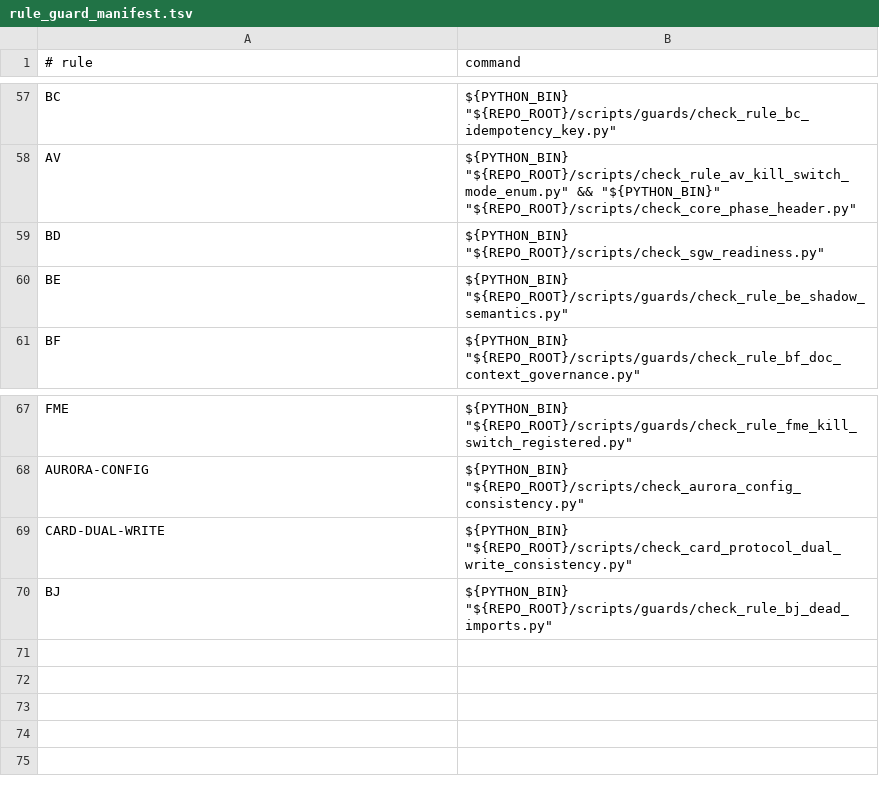
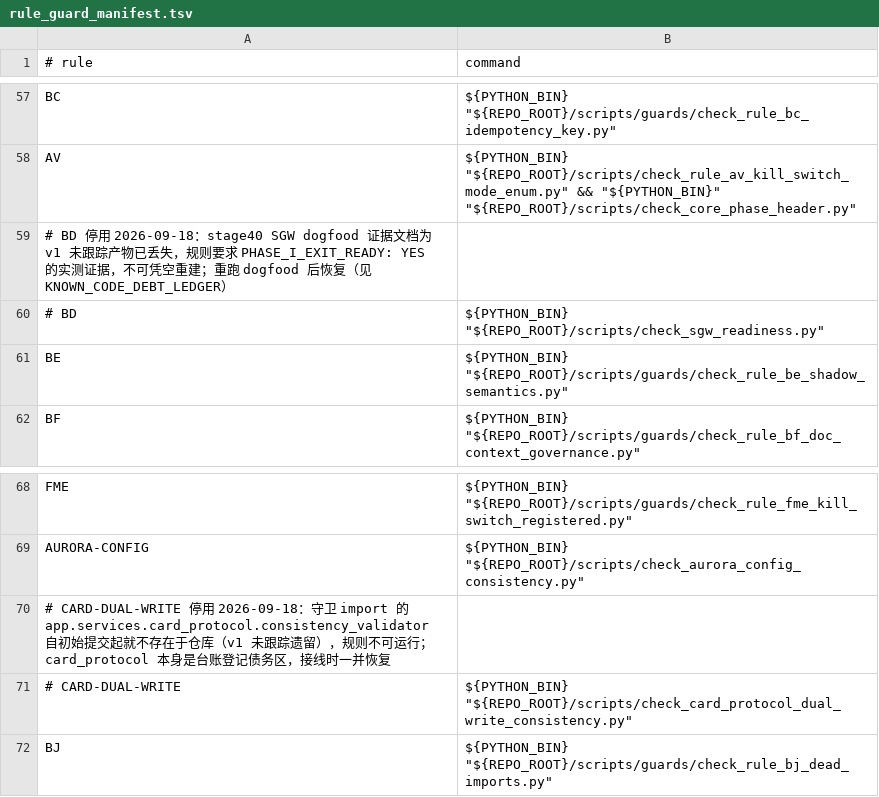
Before and after one commit to BRSAMAyu/Sparkle-project, a TSV file: scripts/rule_guard_manifest.tsv, drawn as a sheet; only a part is shown, gaps mark what is left out.

Commit message:
fix(guards): make guard suite self-sufficient — regenerate lost artifacts, add generators, PG-only pair index, BJ exemptions, AV headers
- 再生 8 个丢失的未跟踪守卫产物（stage22/23/24/27/30、AH/AJ 登记文档）并新增 2 个再生成脚本防再丢
- accountability 双向唯一索引改 postgresql 方言 DDL 事件（SQLite 测试路径自仓庘认Create即损坏，S26/S27 四条规则首次真正可跑且通过）
- settings 补 AURORA_DEFAULT_MODE 默认值（AURORA-CONFIG）
- 13 个 v1 未接线组件加 rule-bj 豁免头（BJ）
- 25 个网关热文件补 Core/Phase/Stage 分类头（AV 56%）
- 停用 BD/CARD-DUAL-WRITE（证据文档/被引用模块自初始提交即不存在，理由见 manifest 注释）
- 全量 67 规则首次全绿

```diff
--- a/scripts/rule_guard_manifest.tsv
+++ b/scripts/rule_guard_manifest.tsv
@@ -58,3 +58,4 @@ BC	"${PYTHON_BIN}" "${REPO_ROOT}/scripts/guards/check_rule_bc_idempotency_key.py
 AV	"${PYTHON_BIN}" "${REPO_ROOT}/scripts/check_rule_av_kill_switch_mode_enum.py" && "${PYTHON_BIN}" "${REPO_ROOT}/scripts/check_core_phase_header.py"
-BD	"${PYTHON_BIN}" "${REPO_ROOT}/scripts/check_sgw_readiness.py"
+# BD 停用 2026-09-18：stage40 SGW dogfood 证据文档为 v1 未跟踪产物已丢失，规则要求 PHASE_I_EXIT_READY: YES 的实测证据，不可凭空重建；重跑 dogfood 后恢复（见 KNOWN_CODE_DEBT_LEDGER）
+# BD	"${PYTHON_BIN}" "${REPO_ROOT}/scripts/check_sgw_readiness.py"
 BE	"${PYTHON_BIN}" "${REPO_ROOT}/scripts/guards/check_rule_be_shadow_semantics.py"
@@ -68,3 +69,4 @@ FME	"${PYTHON_BIN}" "${REPO_ROOT}/scripts/guards/check_rule_fme_kill_switch_regi
 AURORA-CONFIG	"${PYTHON_BIN}" "${REPO_ROOT}/scripts/check_aurora_config_consistency.py"
-CARD-DUAL-WRITE	"${PYTHON_BIN}" "${REPO_ROOT}/scripts/check_card_protocol_dual_write_consistency.py"
+# CARD-DUAL-WRITE 停用 2026-09-18：守卫 import 的 app.services.card_protocol.consistency_validator 自初始提交起就不存在于仓库（v1 未跟踪遗留），规则不可运行；card_protocol 本身是台账登记债务区，接线时一并恢复
+# CARD-DUAL-WRITE	"${PYTHON_BIN}" "${REPO_ROOT}/scripts/check_card_protocol_dual_write_consistency.py"
 BJ	"${PYTHON_BIN}" "${REPO_ROOT}/scripts/guards/check_rule_bj_dead_imports.py"
```
Also changed, not shown: 58 other files.
